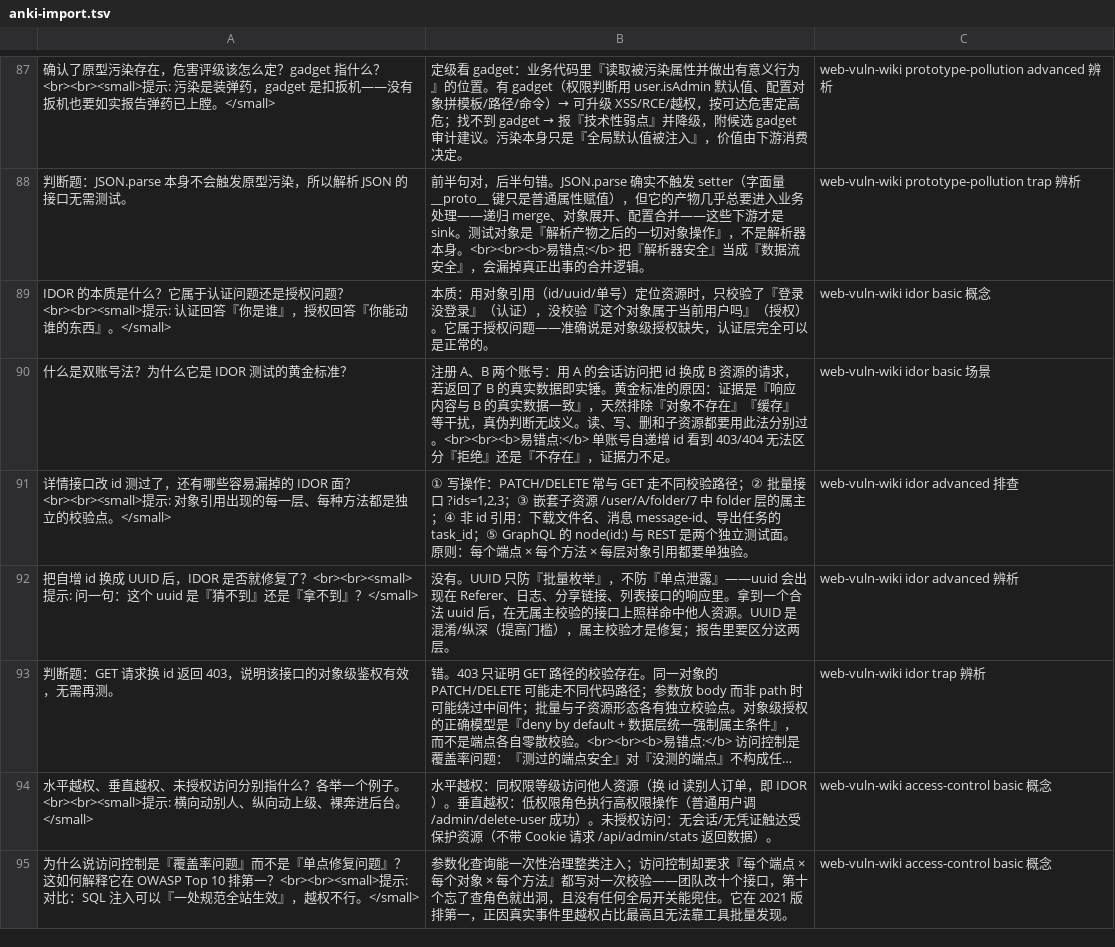
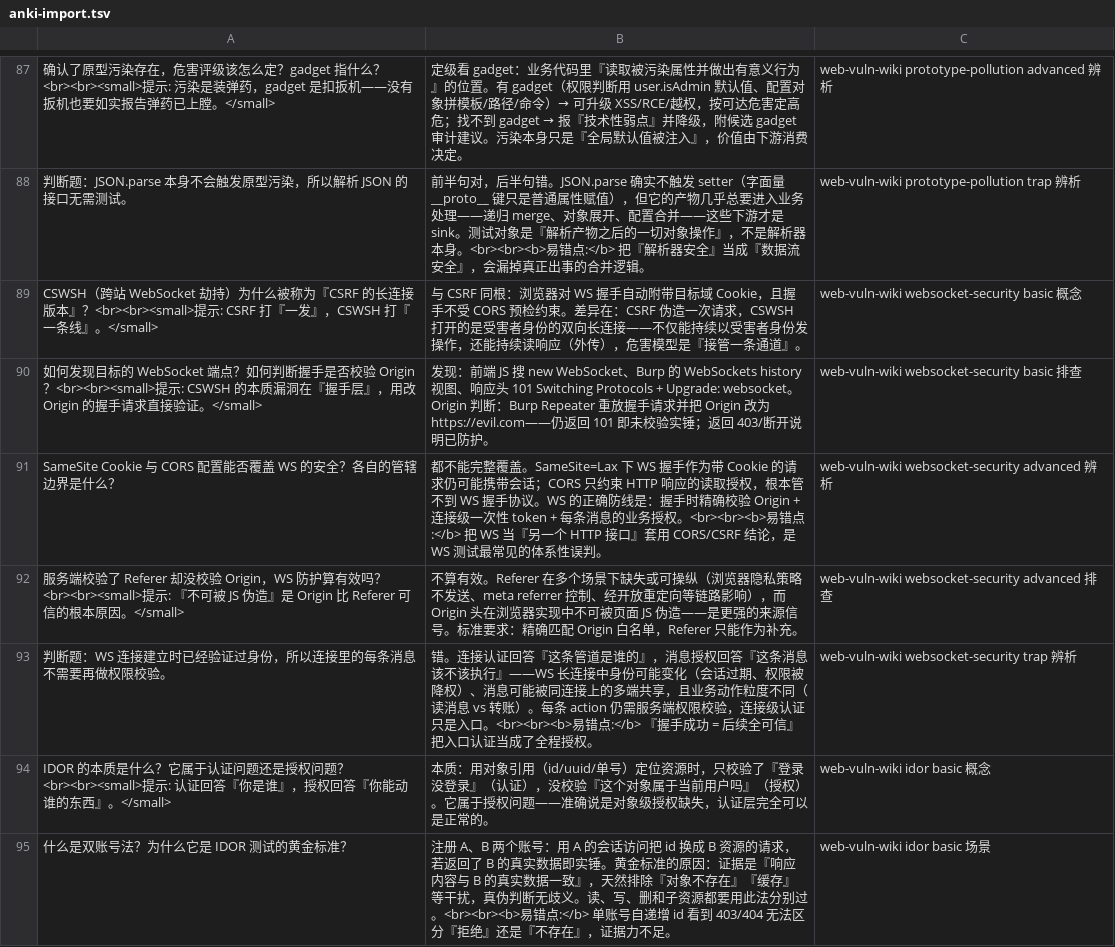
Before and after one commit to guojiangFighting/web-vuln-wiki, a TSV file: cards/anki-import.tsv, drawn as a sheet; only a part is shown, gaps mark what is left out; the shorter side is filled out with more unchanged rows; long unchanged cells end in …; the diff names each change by its address in the sheet, - before the commit and + after, or states it on an @@ line.

Commit message:
补 WebSocket 安全条目+5卡；新增 README.txt；门户 110 条目 168 卡

```diff
--- a/cards/anki-import.tsv
+++ b/cards/anki-import.tsv
+row 89: CSWSH（跨站 WebSocket 劫持）为什么被称为『CSRF 的长连接版本』？<br><br><small>提示: CSRF 打『一发』，CSWSH 打『一条线』。</small> | 与 CSRF 同根：浏览器对 WS 握手自动附带目标域 Cookie，且握手不受 CORS 预检约束。差异在：CSRF 伪造一次请求，CSWSH 打开的是受害者身份的双向长连接——不仅能持续以受害者身份发操作，还能持续读响应（外传），危害模型是『接管一条通道』。 | web-vuln-wiki websocket-security basic 概念
+row 90: 如何发现目标的 WebSocket 端点？如何判断握手是否校验 Origin？<br><br><small>提示: CSWSH 的本质漏洞在『握手层』，用改 Origin 的握手请求直接验证。</small> | 发现：前端 JS 搜 new WebSocket、Burp 的 WebSockets history 视图、响应头 101 Switching Protocols + Upgrade: websocket。Origin 判断：Burp Repeater 重放握手请求并把 Origin 改为 https://evil.com——仍返回 101 即未校验实锤；返回 403/断开说明已防护。 | web-vuln-wiki websocket-security basic 排查
+row 91: SameSite Cookie 与 CORS 配置能否覆盖 WS 的安全？各自的管辖边界是什么？ | 都不能完整覆盖。SameSite=Lax 下 WS 握手作为带 Cookie 的请求仍可能携带会话；CORS 只约束 HTTP 响应的读取授权，根本管不到 WS 握手协议。WS 的正确防线是：握手时精确校验 Origin + 连接级一次性 token + 每条消息的业务授权。<br><br><b>易错点:</b> 把 WS 当『另一个 HTTP 接口』套用 CORS/CSRF 结论，是 WS 测试最常见的体系性误判。 | web-vuln-wiki websocket-security advanced 辨析
+row 92: 服务端校验了 Referer 却没校验 Origin，WS 防护算有效吗？<br><br><small>提示: 『不可被 JS 伪造』是 Origin 比 Referer 可信的根本原因。</small> | 不算有效。Referer 在多个场景下缺失或可操纵（浏览器隐私策略不发送、meta referrer 控制、经开放重定向等链路影响），而 Origin 头在浏览器实现中不可被页面 JS 伪造——是更强的来源信号。标准要求：精确匹配 Origin 白名单，Referer 只能作为补充。 | web-vuln-wiki websocket-security advanced 排查
+row 93: 判断题：WS 连接建立时已经验证过身份，所以连接里的每条消息不需要再做权限校验。 | 错。连接认证回答『这条管道是谁的』，消息授权回答『这条消息该不该执行』——WS 长连接中身份可能变化（会话过期、权限被降权）、消息可能被同连接上的多端共享，且业务动作粒度不同（读消息 vs 转账）。每条 action 仍需服务端权限校验，连接级认证只是入口。<br><br><b>易错点:</b> 『握手成功 = 后续全可信』把入口认证当成了全程授权。 | web-vuln-wiki websocket-security trap 辨析
```
Also changed, not shown: 11 other files.
